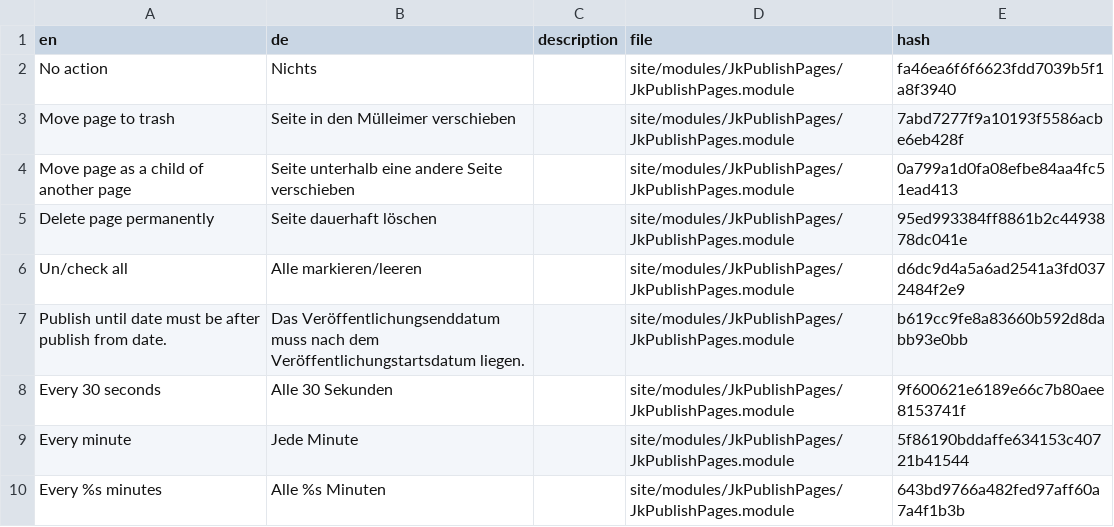
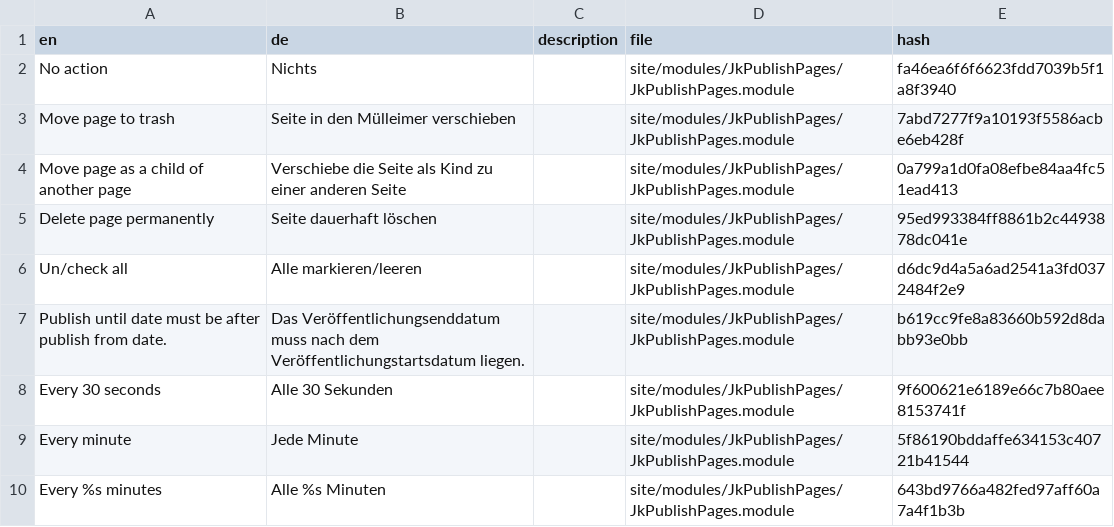
Before and after one commit to juergenweb/JkPublishPages, a CSV file: languages/de-jkpublishpages.csv, drawn as a sheet; only a part is shown.

Commit message:
Update de-jkpublishpages.csv

```diff
--- a/languages/de-jkpublishpages.csv
+++ b/languages/de-jkpublishpages.csv
@@ -3,3 +3,3 @@ en,de,description,file,hash
 "Move page to trash","Seite in den Mülleimer verschieben",,site/modules/JkPublishPages/JkPublishPages.module,7abd7277f9a10193f5586acbe6eb428f
-"Move page as a child of another page","Seite unterhalb eine andere Seite verschieben",,site/modules/JkPublishPages/JkPublishPages.module,0a799a1d0fa08efbe84aa4fc51ead413
+"Move page as a child of another page","Verschiebe die Seite als Kind zu einer anderen Seite",,site/modules/JkPublishPages/JkPublishPages.module,0a799a1d0fa08efbe84aa4fc51ead413
 "Delete page permanently","Seite dauerhaft löschen",,site/modules/JkPublishPages/JkPublishPages.module,95ed993384ff8861b2c4493878dc041e
```
